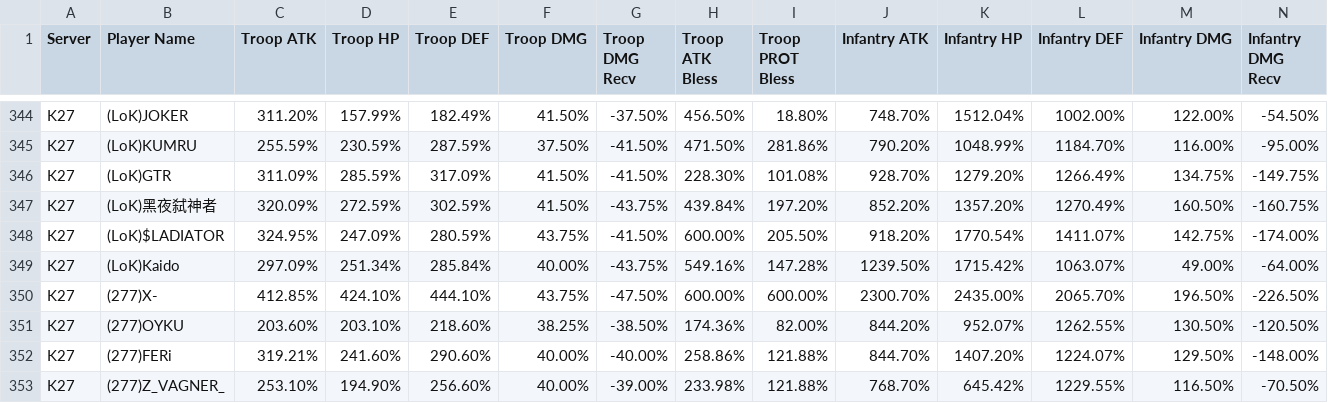
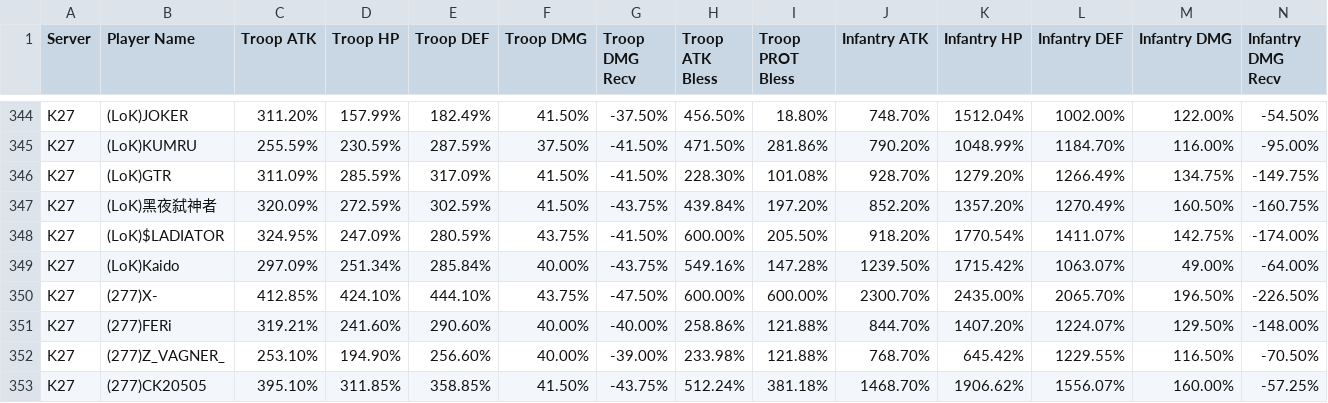
Before and after one commit to vanosski/statistics, a CSV file: master_database.csv, drawn as a sheet; only a part is shown, gaps mark what is left out; the shorter side is filled out with more unchanged rows; rows hold the shown columns only; the diff names each change by its address in the sheet, - before the commit and + after, or states it on an @@ line.

Commit message:
data: remove player (277)OYKU

```diff
--- a/master_database.csv
+++ b/master_database.csv
-row 351: K27 | (277)OYKU | 203.60% | 203.10% | 218.60% | 38.25% | -38.50% | 174.36% | 82.00% | 844.20% | 952.07% | 1262.55% | 130.50% | -120.50%
```
Also changed, not shown: 3 other files.
